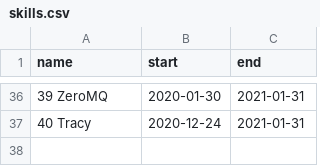
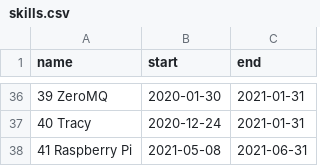
Before and after one commit to deanturpin/skills, a CSV file: skills.csv, drawn as a sheet; only a part is shown, gaps mark what is left out; the diff names each change by its address in the sheet, - before the commit and + after, or states it on an @@ line.

Commit message:
Minor change (reword)

```diff
--- a/skills.csv
+++ b/skills.csv
+row 38: 41 Raspberry Pi | 2021-05-08 | 2021-06-31
```
